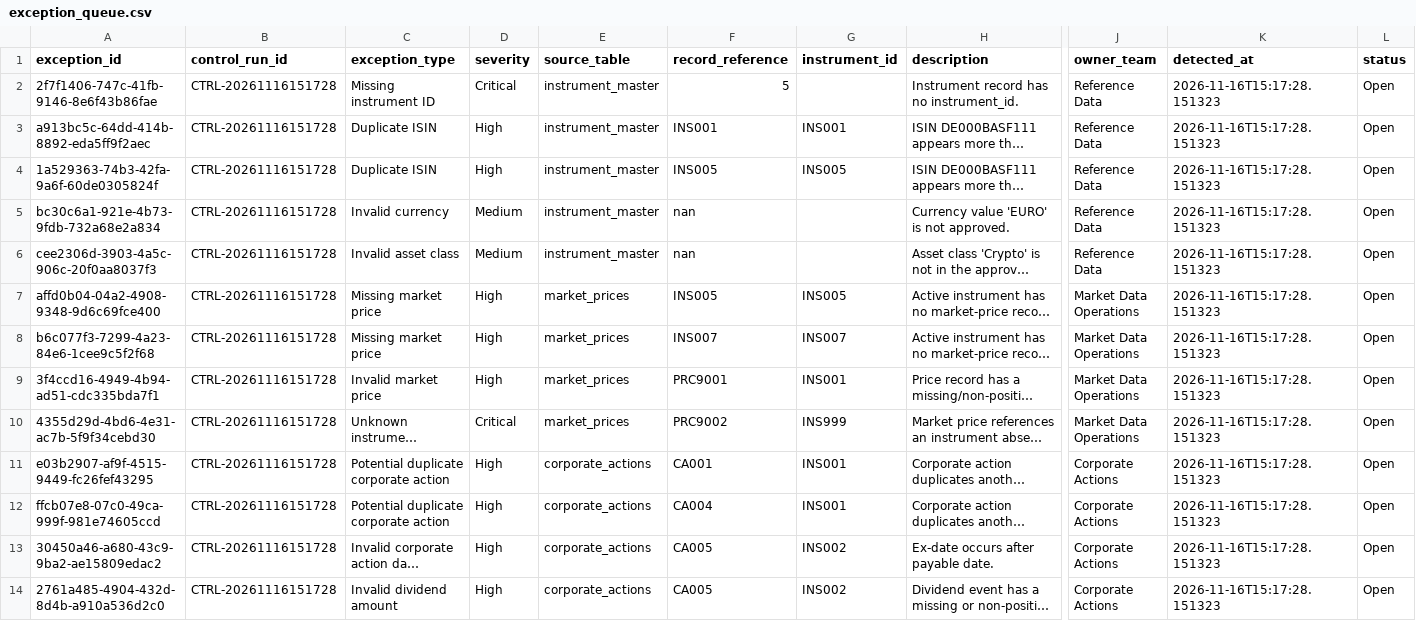
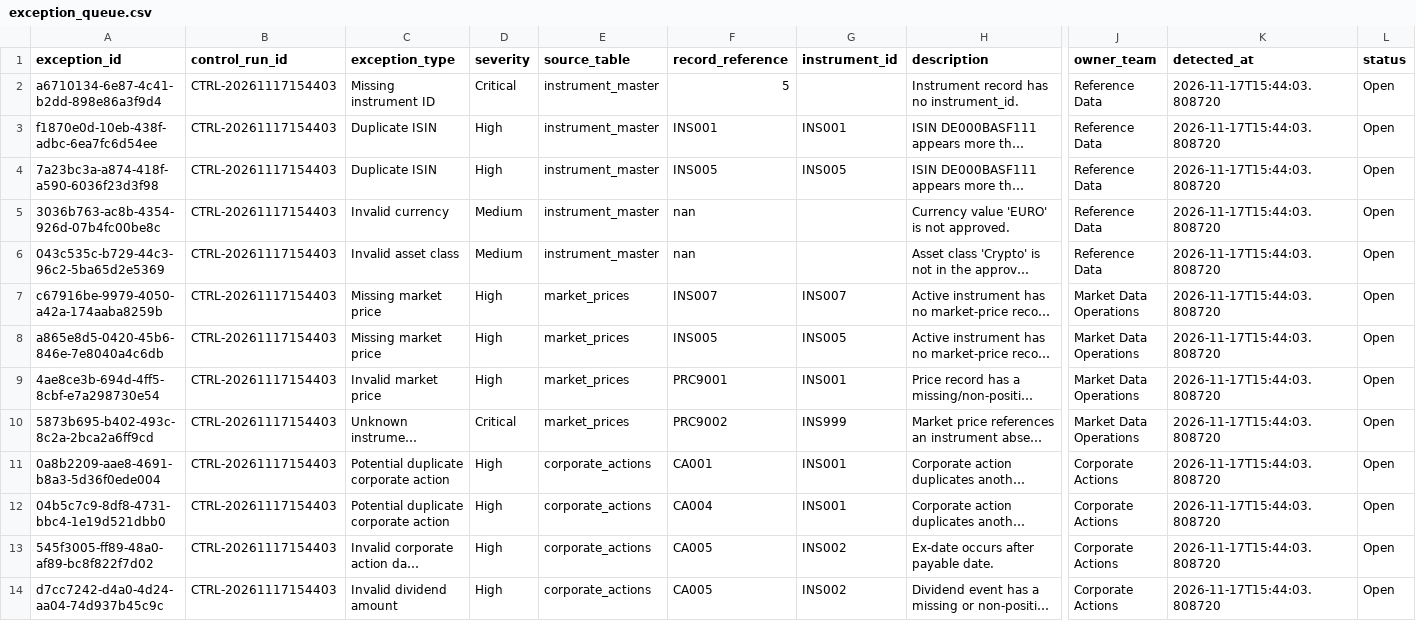
Before and after one commit to Kanss1176/trading-operations-control-room, a CSV file: data/processed/exception_queue.csv, drawn as a sheet; only a part is shown, gaps mark what is left out; long unchanged cells end in …; the diff names each change by its address in the sheet, - before the commit and + after, or states it on an @@ line.

```diff
--- a/data/processed/exception_queue.csv
+++ b/data/processed/exception_queue.csv
-A2 (exception_id): 2f7f1406-747c-41fb-9146-8e6f43b86fae
+A2 (exception_id): a6710134-6e87-4c41-b2dd-898e86a3f9d4
-B2:B14 (control_run_id): CTRL-20261116151728
+B2:B14 (control_run_id): CTRL-20261117154403
-K2:K14 (detected_at): 2026-11-16T15:17:28.151323
+K2:K14 (detected_at): 2026-11-17T15:44:03.808720
-A3 (exception_id): a913bc5c-64dd-414b-8892-eda5ff9f2aec
+A3 (exception_id): f1870e0d-10eb-438f-adbc-6ea7fc6d54ee
-A4 (exception_id): 1a529363-74b3-42fa-9a6f-60de0305824f
+A4 (exception_id): 7a23bc3a-a874-418f-a590-6036f23d3f98
-A5 (exception_id): bc30c6a1-921e-4b73-9fdb-732a68e2a834
+A5 (exception_id): 3036b763-ac8b-4354-926d-07b4fc00be8c
-A6 (exception_id): cee2306d-3903-4a5c-906c-20f0aa8037f3
+A6 (exception_id): 043c535c-b729-44c3-96c2-5ba65d2e5369
-A7 (exception_id): affd0b04-04a2-4908-9348-9d6c69fce400
+A7 (exception_id): c67916be-9979-4050-a42a-174aaba8259b
-F7 (record_reference): INS005
+F7 (record_reference): INS007
-G7 (instrument_id): INS005
+G7 (instrument_id): INS007
-A8 (exception_id): b6c077f3-7299-4a23-84e6-1cee9c5f2f68
+A8 (exception_id): a865e8d5-0420-45b6-846e-7e8040a4c6db
-F8 (record_reference): INS007
+F8 (record_reference): INS005
-G8 (instrument_id): INS007
+G8 (instrument_id): INS005
-A9 (exception_id): 3f4ccd16-4949-4b94-ad51-cdc335bda7f1
+A9 (exception_id): 4ae8ce3b-694d-4ff5-8cbf-e7a298730e54
-A10 (exception_id): 4355d29d-4bd6-4e31-ac7b-5f9f34cebd30
+A10 (exception_id): 5873b695-b402-493c-8c2a-2bca2a6ff9cd
-A11 (exception_id): e03b2907-af9f-4515-9449-fc26fef43295
+A11 (exception_id): 0a8b2209-aae8-4691-b8a3-5d36f0ede004
-A12 (exception_id): ffcb07e8-07c0-49ca-999f-981e74605ccd
+A12 (exception_id): 04b5c7c9-8df8-4731-bbc4-1e19d521dbb0
-A13 (exception_id): 30450a46-a680-43c9-9ba2-ae15809edac2
+A13 (exception_id): 545f3005-ff89-48a0-af89-bc8f822f7d02
-A14 (exception_id): 2761a485-4904-432d-8d4b-a910a536d2c0
+A14 (exception_id): d7cc7242-d4a0-4d24-aa04-74d937b45c9c
```
Also changed, not shown: data/processed/reconciliation_results.csv, 1 other file.
